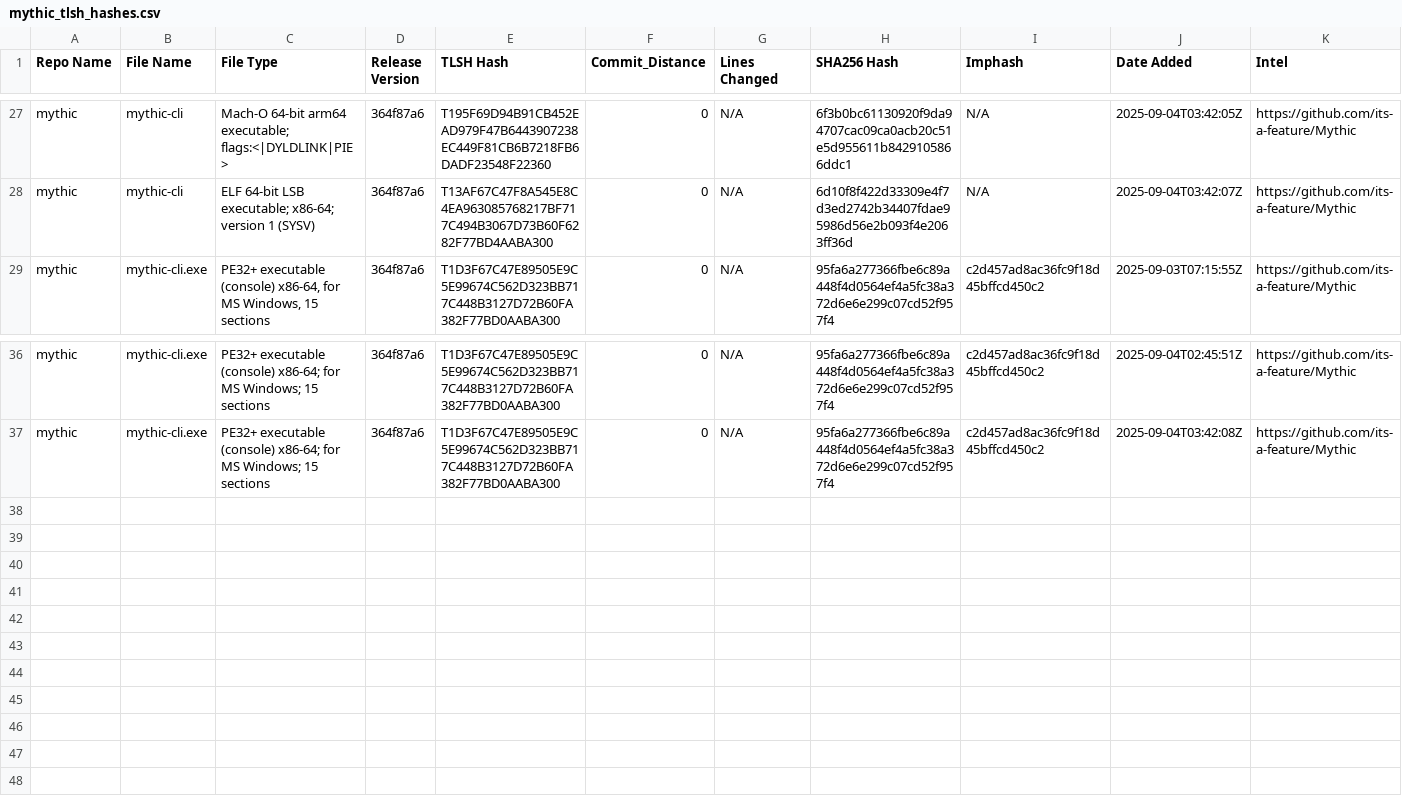
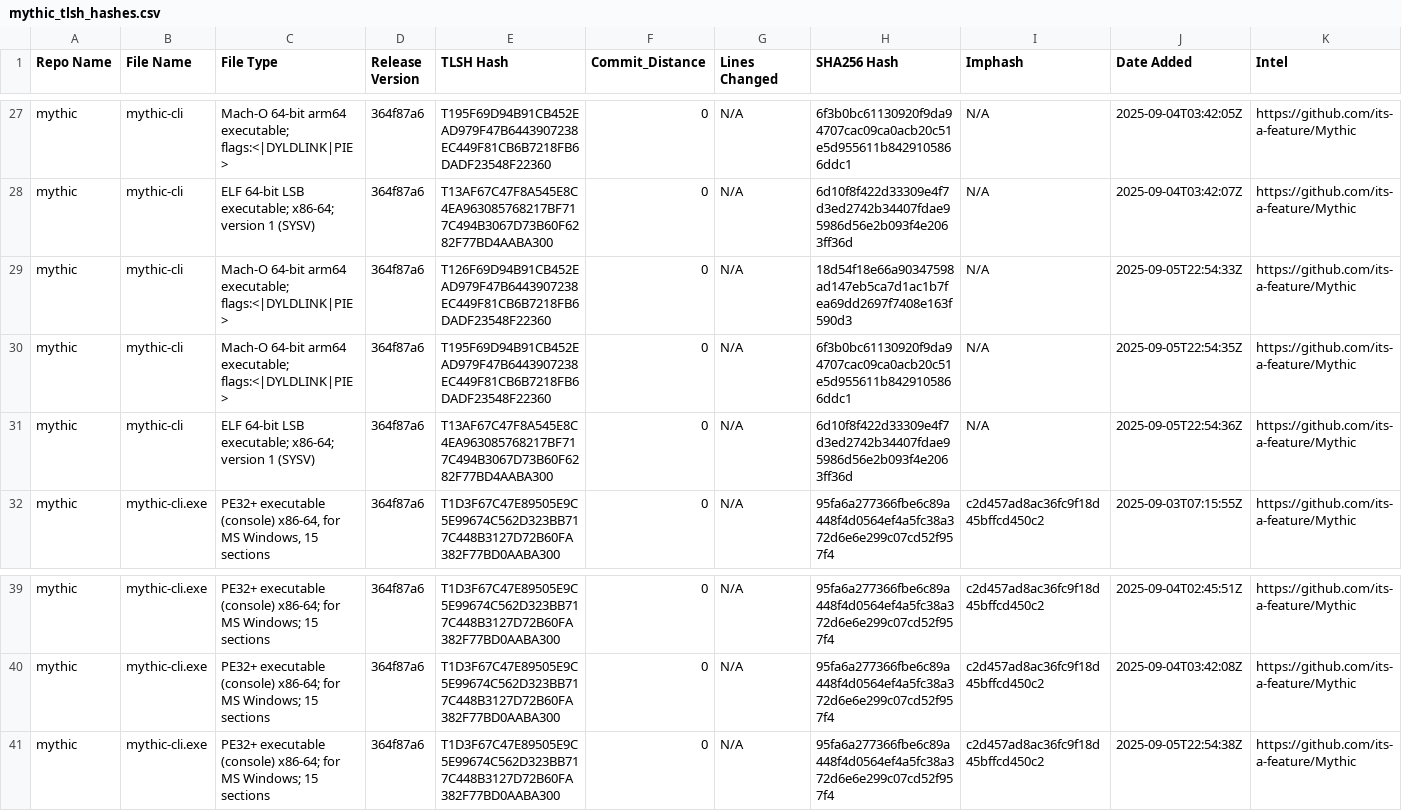
Before and after one commit to Magonia-Research/CelesTLSH-Hashes, a CSV file: mythic/mythic_tlsh_hashes.csv, drawn as a sheet; only a part is shown, gaps mark what is left out; the diff names each change by its address in the sheet, - before the commit and + after, or states it on an @@ line.

Commit message:
Updated TLSH CSV for mythic

```diff
--- a/mythic/mythic_tlsh_hashes.csv
+++ b/mythic/mythic_tlsh_hashes.csv
+row 29: mythic | mythic-cli | Mach-O 64-bit arm64 executable; flags:<|DYLDLINK|PIE> | 364f87a6 | T126F69D94B91CB452EAD979F47B6443907238EC449F81CB6B7218FB6DADF23548F22360 | 0 | N/A | 18d54f18e66a90347598ad147eb5ca7d1ac1b7fea69dd2697f7408e163f590d3 | N/A | 2025-09-05T22:54:33Z | https://github.com/its-a-feature/Mythic
+row 30: mythic | mythic-cli | Mach-O 64-bit arm64 executable; flags:<|DYLDLINK|PIE> | 364f87a6 | T195F69D94B91CB452EAD979F47B6443907238EC449F81CB6B7218FB6DADF23548F22360 | 0 | N/A | 6f3b0bc61130920f9da94707cac09ca0acb20c51e5d955611b8429105866ddc1 | N/A | 2025-09-05T22:54:35Z | https://github.com/its-a-feature/Mythic
+row 31: mythic | mythic-cli | ELF 64-bit LSB executable; x86-64; version 1 (SYSV) | 364f87a6 | T13AF67C47F8A545E8C4EA963085768217BF717C494B3067D73B60F6282F77BD4AABA300 | 0 | N/A | 6d10f8f422d33309e4f7d3ed2742b34407fdae95986d56e2b093f4e2063ff36d | N/A | 2025-09-05T22:54:36Z | https://github.com/its-a-feature/Mythic
+row 41: mythic | mythic-cli.exe | PE32+ executable (console) x86-64; for MS Windows; 15 sections | 364f87a6 | T1D3F67C47E89505E9C5E99674C562D323BB717C448B3127D72B60FA382F77BD0AABA300 | 0 | N/A | 95fa6a277366fbe6c89a448f4d0564ef4a5fc38a372d6e6e299c07cd52f957f4 | c2d457ad8ac36fc9f18d45bffcd450c2 | 2025-09-05T22:54:38Z | https://github.com/its-a-feature/Mythic
```
